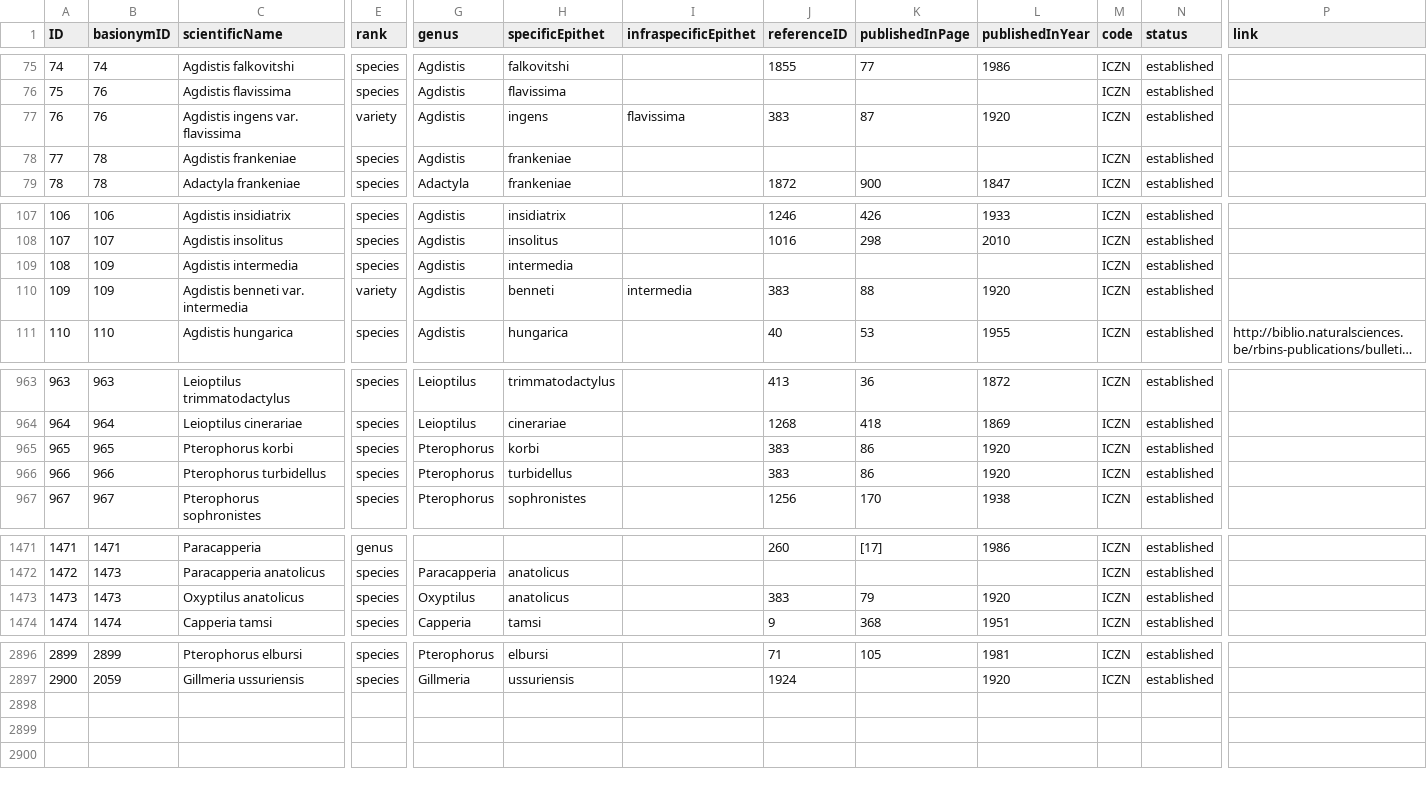
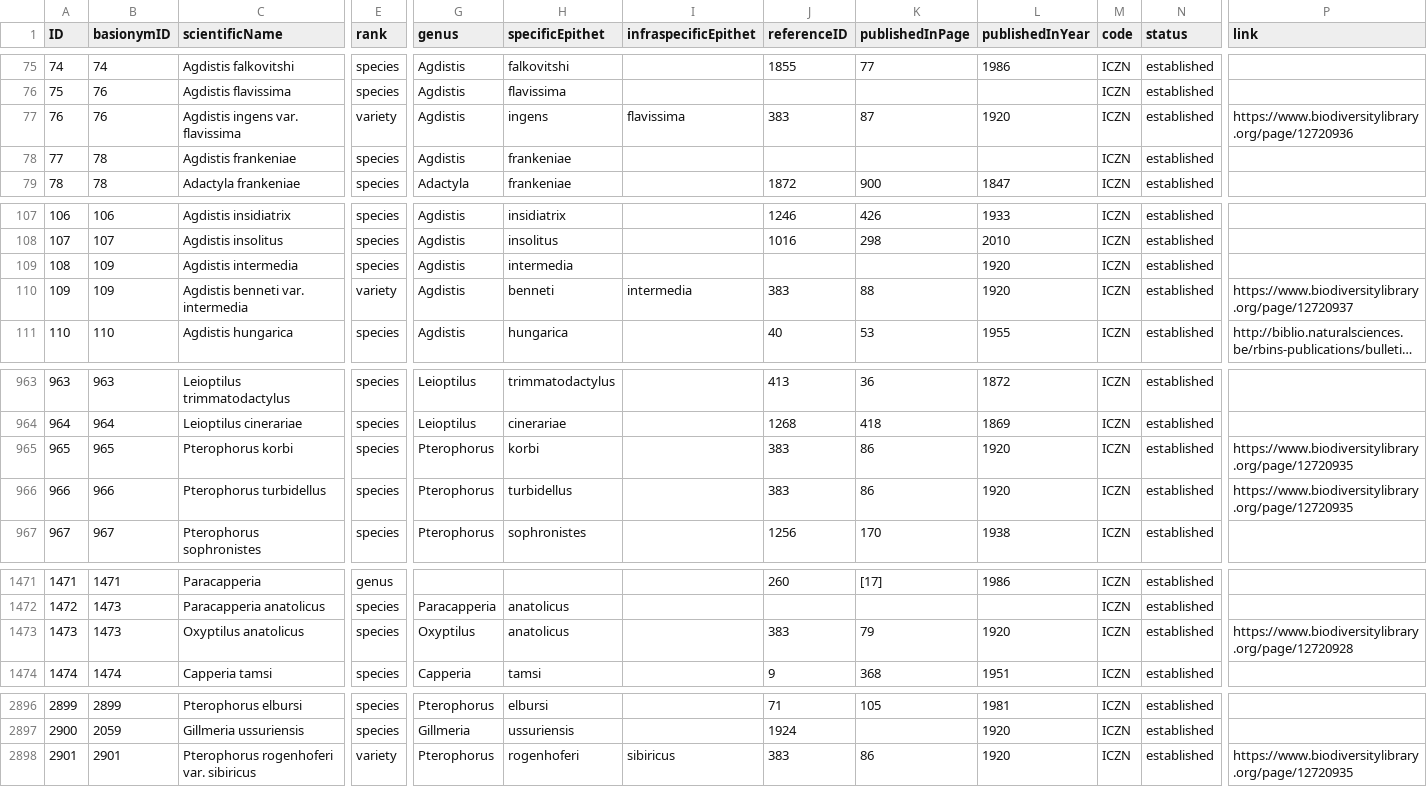
Before and after one commit to dhobern/pterophoroidea, a CSV file: coldp/data/name.csv, drawn as a sheet; only a part is shown, gaps mark what is left out; long unchanged cells end in …; rows hold the shown columns only; the diff covers the shown part only; the diff names each change by its address in the sheet, - before the commit and + after, or states it on an @@ line.

```diff
--- a/coldp/data/name.csv
+++ b/coldp/data/name.csv
-P77 (link): (empty)
+P77 (link): https://www.biodiversitylibrary.org/page/12720936
-L109 (publishedInYear): (empty)
+L109 (publishedInYear): 1920
-P110 (link): (empty)
+P110 (link): https://www.biodiversitylibrary.org/page/12720937
-P965:P966 (link): (empty)
+P965:P966 (link): https://www.biodiversitylibrary.org/page/12720935
-P1473 (link): (empty)
+P1473 (link): https://www.biodiversitylibrary.org/page/12720928
+row 2898: 2901 | 2901 | Pterophorus rogenhoferi var. sibiricus | variety | Pterophorus | rogenhoferi | sibiricus | 383 | 86 | 1920 | ICZN | established | https://www.biodiversitylibrary.org/page/12720935
```
Also changed, not shown: 5 edited cells elsewhere in this file, coldp/data/namereference.csv, coldp/data/synonym.csv.
